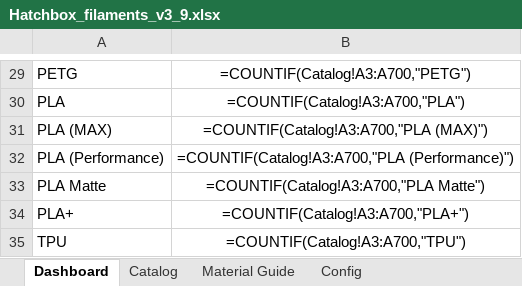
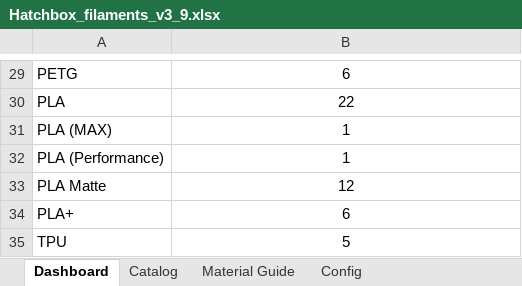
Before and after one commit to Halo-2-msft/Unified-Filament-Database, an Excel workbook: Hatchbox_filaments_v3_9.xlsx, sheet Dashboard, drawn as a sheet; only a part is shown, gaps mark what is left out; values as stored, in another font and other column widths than the file's, no borders; formulas without a stored value are shown as written; conditional formats not drawn; the diff covers the shown part only; the diff names each change by its address in the sheet, - before the commit and + after, or states it on an @@ line.

```diff
--- a/Hatchbox_filaments_v3_9.xlsx (sheet Dashboard)
+++ b/Hatchbox_filaments_v3_9.xlsx (sheet Dashboard)
-B29: =COUNTIF(Catalog!A3:A700,"PETG")
+B29: 6
-B30: =COUNTIF(Catalog!A3:A700,"PLA")
+B30: 22
-B31: =COUNTIF(Catalog!A3:A700,"PLA (MAX)")
+B31: 1
-B32: =COUNTIF(Catalog!A3:A700,"PLA (Performance)")
+B32: 1
-B33: =COUNTIF(Catalog!A3:A700,"PLA Matte")
+B33: 12
-B34: =COUNTIF(Catalog!A3:A700,"PLA+")
+B34: 6
-B35: =COUNTIF(Catalog!A3:A700,"TPU")
+B35: 5
```
Also changed, not shown: 11 edited cells and cell formats elsewhere in this sheet, sheet Material Guide, sheet Catalog, sheet Config, AzureFilm_filaments_v3_6.xlsx, 16 other files.
